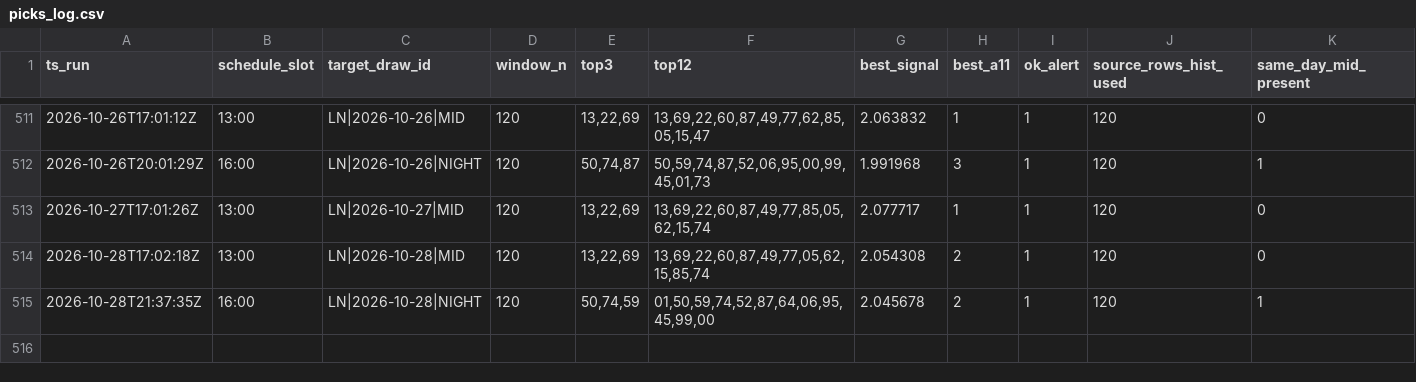
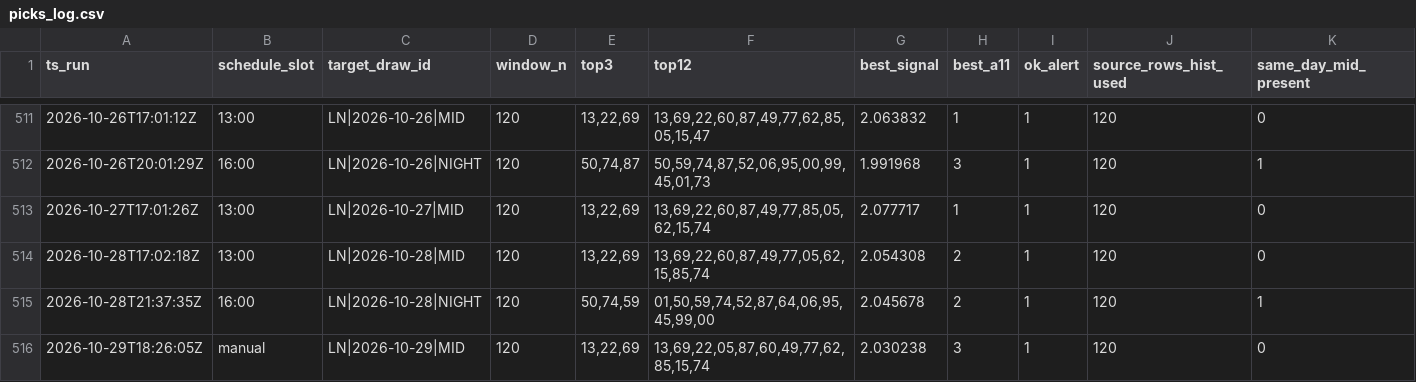
Before and after one commit to carbosota1/LOTERIA-NACIONAL-2, a CSV file: data/picks_log.csv, drawn as a sheet; only a part is shown, gaps mark what is left out; rows hold the shown columns only; the diff names each change by its address in the sheet, - before the commit and + after, or states it on an @@ line.

Commit message:
LN update (history/logs)

```diff
--- a/data/picks_log.csv
+++ b/data/picks_log.csv
+row 516: 2026-10-29T18:26:05Z | manual | LN|2026-10-29|MID | 120 | 13,22,69 | 13,69,22,05,87,60,49,77,62,85,15,74 | 2.030238 | 3 | 1 | 120 | 0
```
